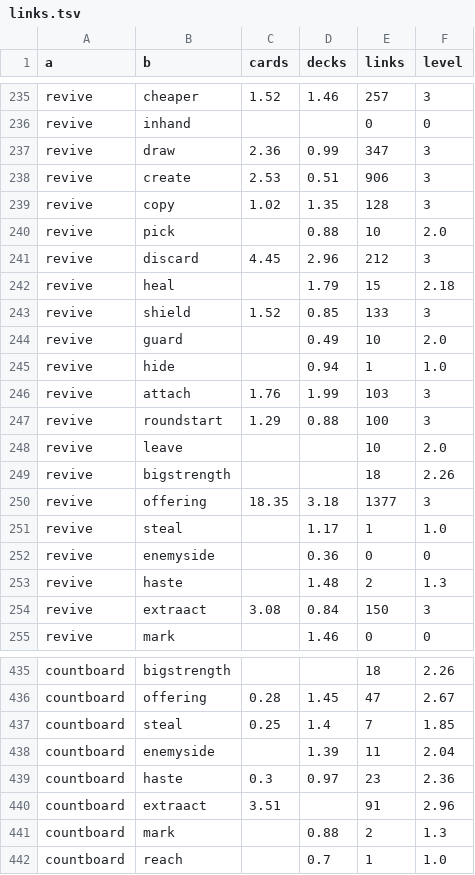
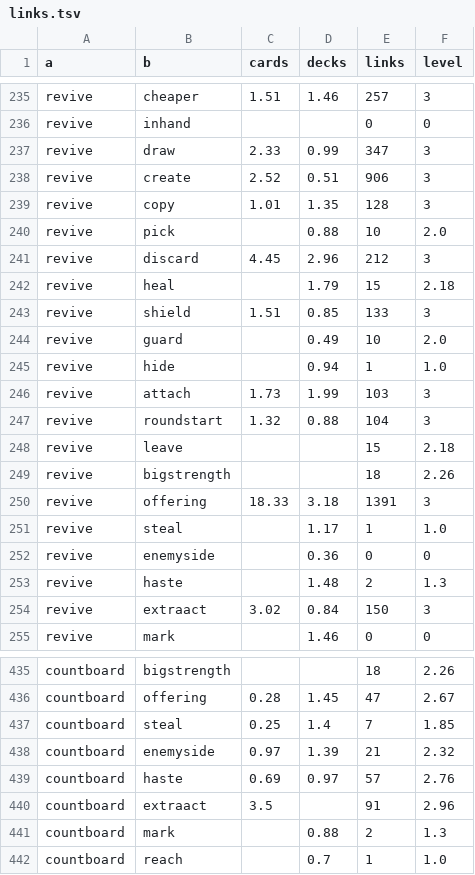
Before and after one commit to npgeorgiou/three-bases, a TSV file: library/cards_db/wheel/links.tsv, drawn as a sheet; only a part is shown, gaps mark what is left out; the diff covers the shown part only; the diff names each change by its address in the sheet, - before the commit and + after, or states it on an @@ line.

```diff
--- a/library/cards_db/wheel/links.tsv
+++ b/library/cards_db/wheel/links.tsv
-C235 (cards): 1.52
+C235 (cards): 1.51
-C237 (cards): 2.36
+C237 (cards): 2.33
-C238 (cards): 2.53
+C238 (cards): 2.52
-C239 (cards): 1.02
+C239 (cards): 1.01
-C243 (cards): 1.52
+C243 (cards): 1.51
-C246 (cards): 1.76
+C246 (cards): 1.73
-C247 (cards): 1.29
+C247 (cards): 1.32
-E247 (links): 100
+E247 (links): 104
-E248 (links): 10
+E248 (links): 15
-F248 (level): 2.0
+F248 (level): 2.18
-C250 (cards): 18.35
+C250 (cards): 18.33
-E250 (links): 1377
+E250 (links): 1391
-C254 (cards): 3.08
+C254 (cards): 3.02
-C438 (cards): (empty)
+C438 (cards): 0.97
-E438 (links): 11
+E438 (links): 21
-F438 (level): 2.04
+F438 (level): 2.32
-C439 (cards): 0.3
+C439 (cards): 0.69
-E439 (links): 23
+E439 (links): 57
-F439 (level): 2.36
+F439 (level): 2.76
-C440 (cards): 3.51
+C440 (cards): 3.5
```
Also changed, not shown: 175 edited cells elsewhere in this file, library/cards_db/cases/wheel.tsv, library/cards_db/wheel/radius_links.tsv, 3 other files.
